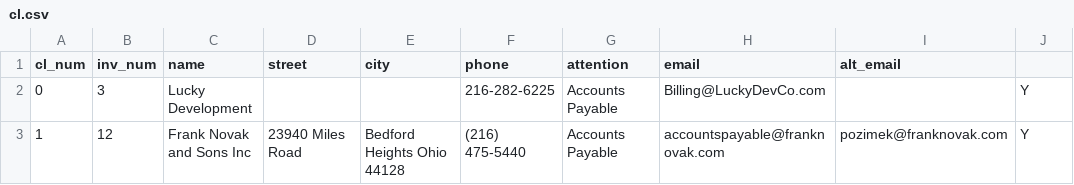
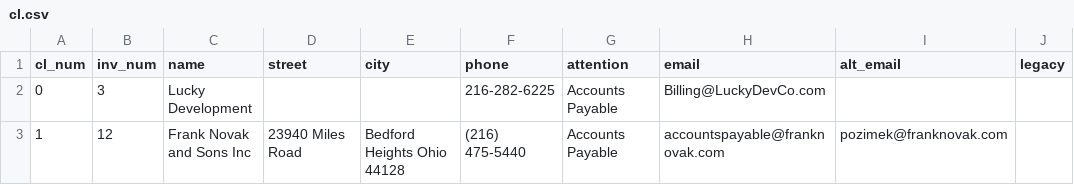
Before and after one commit to ashamrock/TestTable, a CSV file: cl.csv, drawn as a sheet.

Commit message:
Update cl.csv

```diff
--- a/cl.csv
+++ b/cl.csv
@@ -1,3 +1,3 @@
-cl_num,inv_num,name,street,city,phone,attention,email,alt_email
-0,3,Lucky Development,,,216-282-6225,Accounts Payable,Billing@LuckyDevCo.com,,Y
-1,12,Frank Novak and Sons Inc,23940 Miles Road,Bedford Heights Ohio 44128,(216) 475-5440,Accounts Payable,accountspayable@franknovak.com,pozimek@franknovak.com,Y
+cl_num,inv_num,name,street,city,phone,attention,email,alt_email,legacy
+0,3,Lucky Development,,,216-282-6225,Accounts Payable,Billing@LuckyDevCo.com,,
+1,12,Frank Novak and Sons Inc,23940 Miles Road,Bedford Heights Ohio 44128,(216) 475-5440,Accounts Payable,accountspayable@franknovak.com,pozimek@franknovak.com,
```
